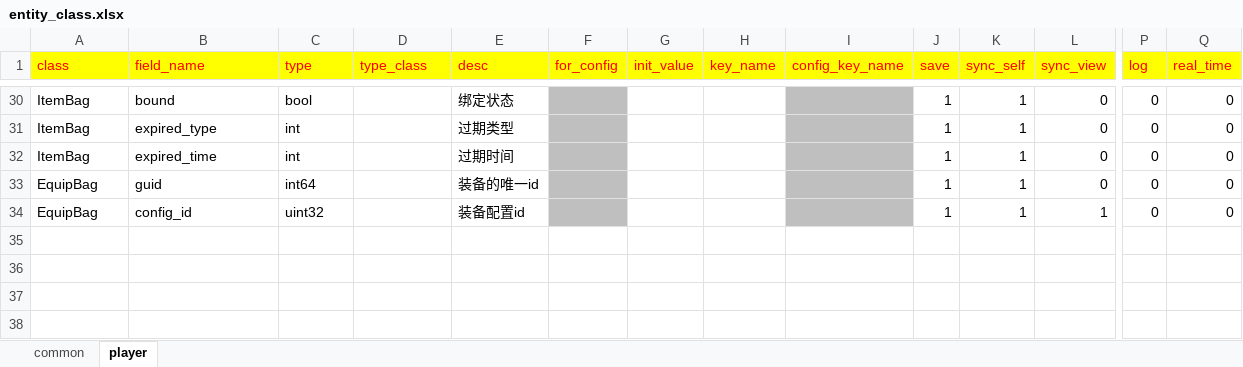
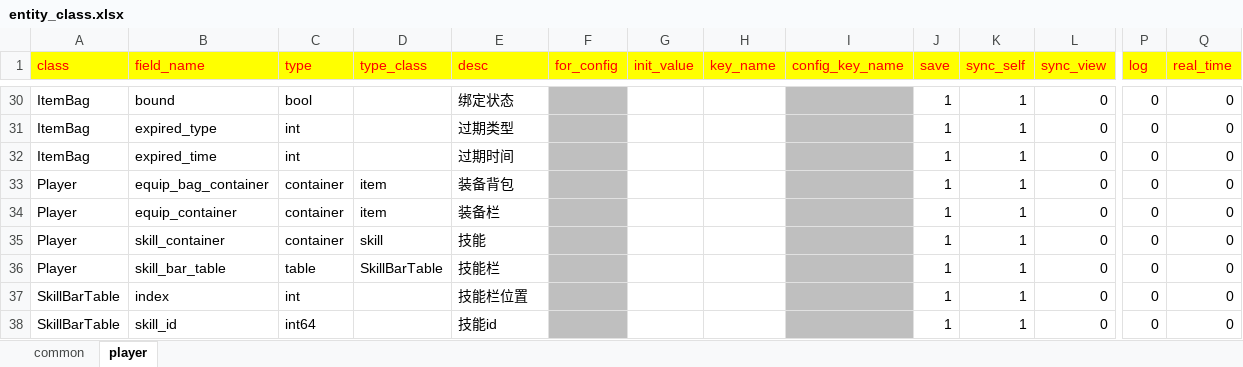
Before and after one commit to OpenArkStudio/ARK, an Excel workbook: bin/resource/excel/entity_class.xlsx, sheet player, drawn as a sheet; only a part is shown, gaps mark what is left out; values as stored, in another font and other column widths than the file's, no borders; removed rows and columns are numbered as before the commit, all else as after; rows hold the shown columns only; the diff names each change by its address in the sheet, - before the commit and + after, or states it on an @@ line.

Commit message:
add examples for container

```diff
--- a/bin/resource/excel/entity_class.xlsx (sheet player)
+++ b/bin/resource/excel/entity_class.xlsx (sheet player)
+row 33: Player | equip_bag_container | container | item | 装备背包 |  |  |  |  | 1 | 1 | 0 | 0 | 0
+row 34: Player | equip_container | container | item | 装备栏 |  |  |  |  | 1 | 1 | 0 | 0 | 0
+row 35: Player | skill_container | container | skill | 技能 |  |  |  |  | 1 | 1 | 0 | 0 | 0
+row 36: Player | skill_bar_table | table | SkillBarTable | 技能栏 |  |  |  |  | 1 | 1 | 0 | 0 | 0
+row 37: SkillBarTable | index | int |  | 技能栏位置 |  |  |  |  | 1 | 1 | 0 | 0 | 0
-A38 (class): EquipBag
+A38 (class): SkillBarTable
-B38 (field_name): guid
+B38 (field_name): skill_id
-E38 (desc): 装备的唯一id
+E38 (desc): 技能id
-row 34: EquipBag | config_id | uint32 |  | 装备配置id |  |  |  |  | 1 | 1 | 1 | 0 | 0
```
Also changed, not shown: 8 other files.
